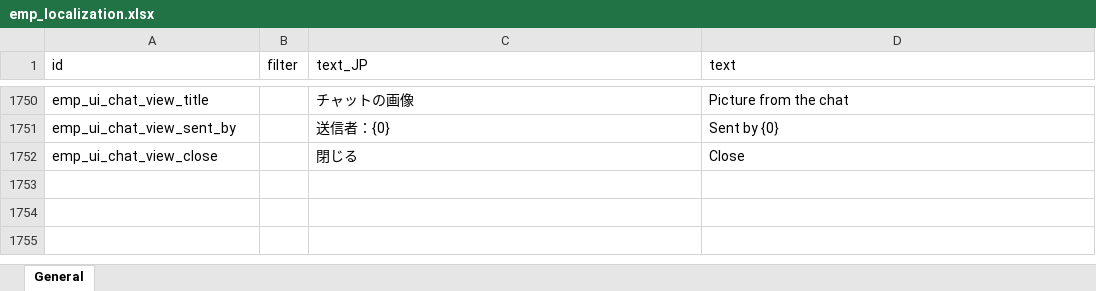
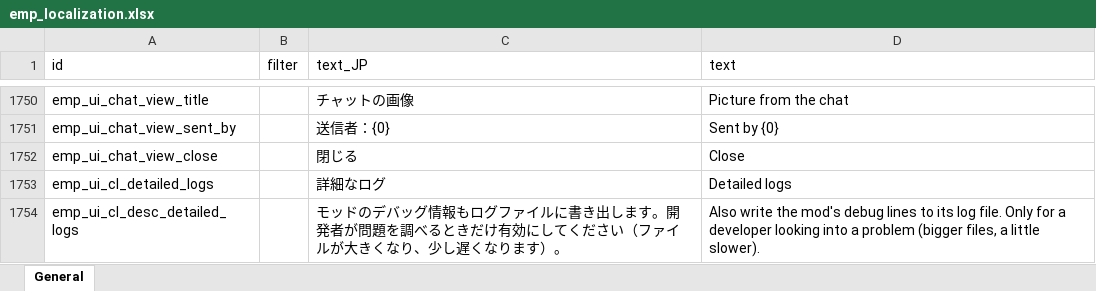
Before and after one commit to ElinTogether/ElinTogether, an Excel workbook: package/LangMod/EN/emp_localization.xlsx, sheet General, drawn as a sheet; only a part is shown, gaps mark what is left out; values as stored, in another font and other column widths than the file's, no borders; the diff names each change by its address in the sheet, - before the commit and + after, or states it on an @@ line.

```diff
--- a/package/LangMod/EN/emp_localization.xlsx (sheet General)
+++ b/package/LangMod/EN/emp_localization.xlsx (sheet General)
+row 1753: emp_ui_cl_detailed_logs |  | 詳細なログ | Detailed logs
+row 1754: emp_ui_cl_desc_detailed_logs |  | モッドのデバッグ情報もログファイルに書き出します。開発者が問題を調べるときだけ有効にしてください（ファイルが大きくなり、少し遅くなります）。 | Also write the mod's debug lines to its log file. Only for a developer looking into a problem (bigger files, a little slower).
```
Also changed, not shown: 8 other files.
